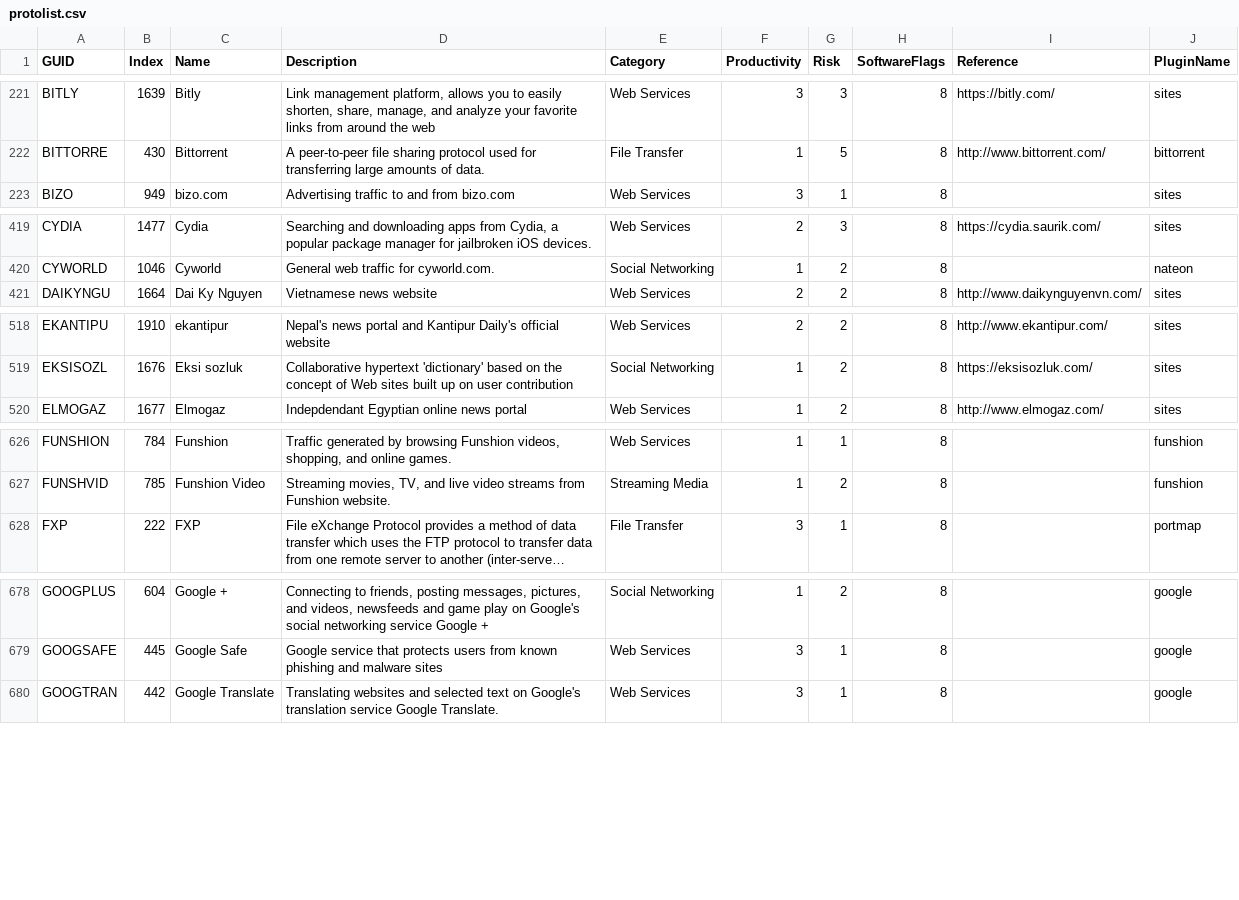
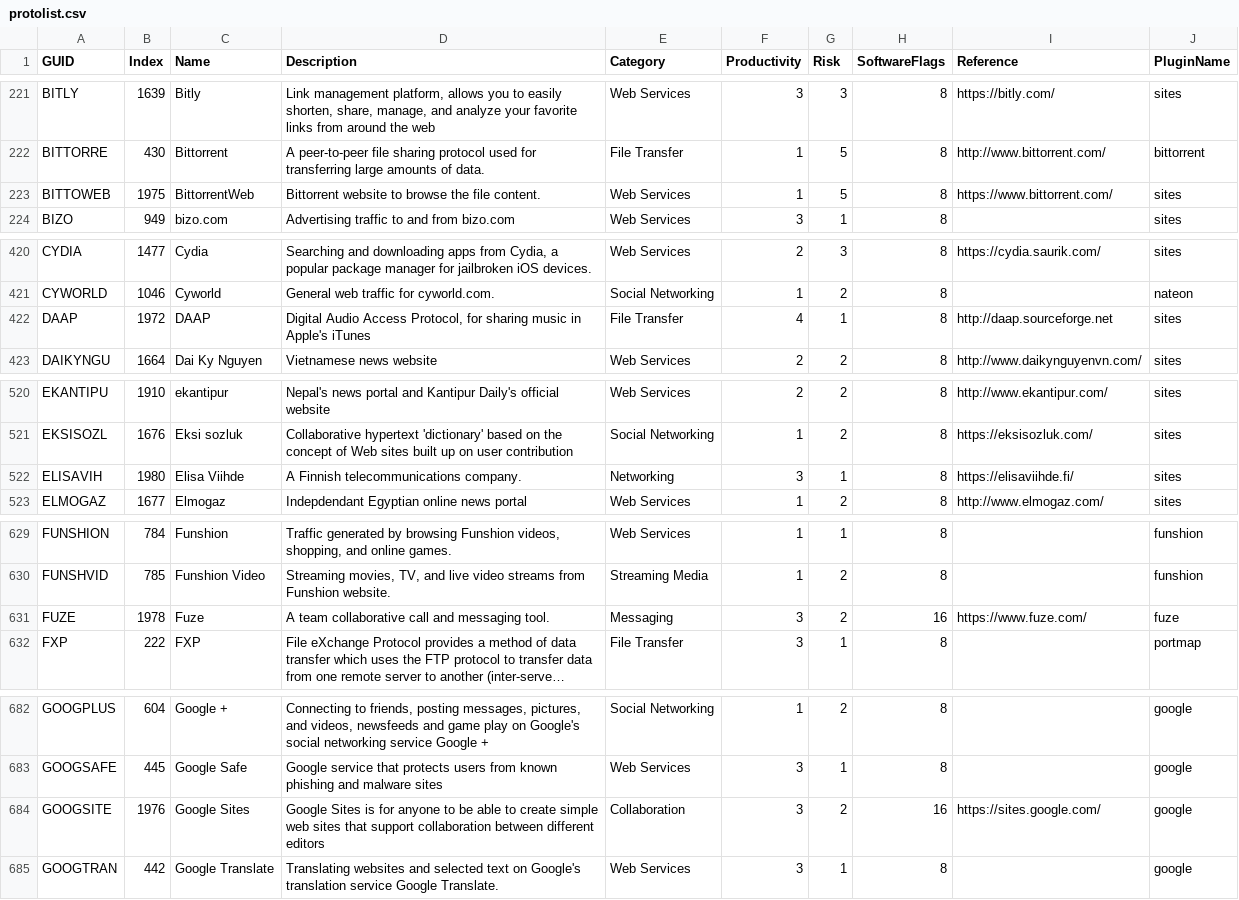
Before and after one commit to fatihusta/classd, a CSV file: files/usr/share/untangle-classd/protolist.csv, drawn as a sheet; only a part is shown, gaps mark what is left out; long unchanged cells end in …; the diff covers the shown part only; the diff names each change by its address in the sheet, - before the commit and + after, or states it on an @@ line.

Commit message:
Update protolist.csv from navl_4.6.0.65_guid_info.csv 30may2019

```diff
--- a/files/usr/share/untangle-classd/protolist.csv
+++ b/files/usr/share/untangle-classd/protolist.csv
+row 223: BITTOWEB | 1975 | BittorrentWeb | Bittorrent website to browse the file content. | Web Services | 1 | 5 | 8 | https://www.bittorrent.com/ | sites
+row 422: DAAP | 1972 | DAAP | Digital Audio Access Protocol, for sharing music in Apple's iTunes | File Transfer | 4 | 1 | 8 | http://daap.sourceforge.net | sites
+row 522: ELISAVIH | 1980 | Elisa Viihde | A Finnish telecommunications company. | Networking | 3 | 1 | 8 | https://elisaviihde.fi/ | sites
+row 631: FUZE | 1978 | Fuze | A team collaborative call and messaging tool. | Messaging | 3 | 2 | 16 | https://www.fuze.com/ | fuze
+row 684: GOOGSITE | 1976 | Google Sites | Google Sites is for anyone to be able to create simple web sites that support collaboration between different editors | Collaboration | 3 | 2 | 16 | https://sites.google.com/ | google
```
Also changed, not shown: 9 added rows and 3 edited cells elsewhere in this file.
